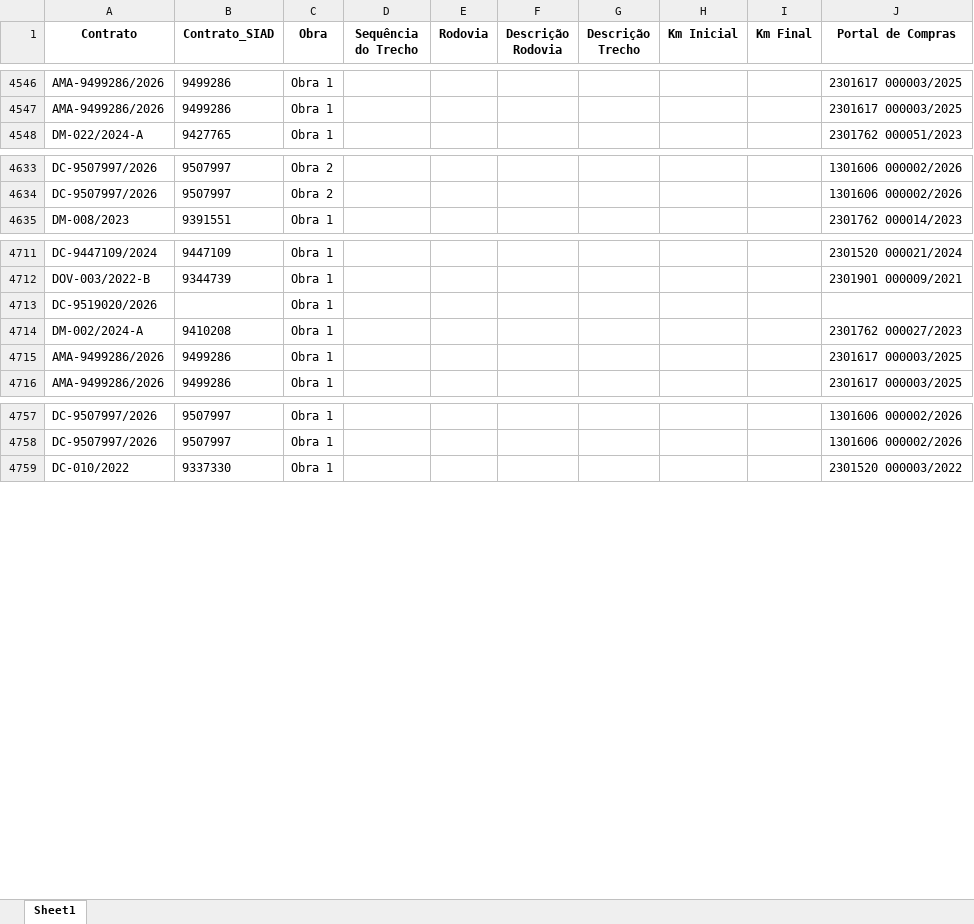
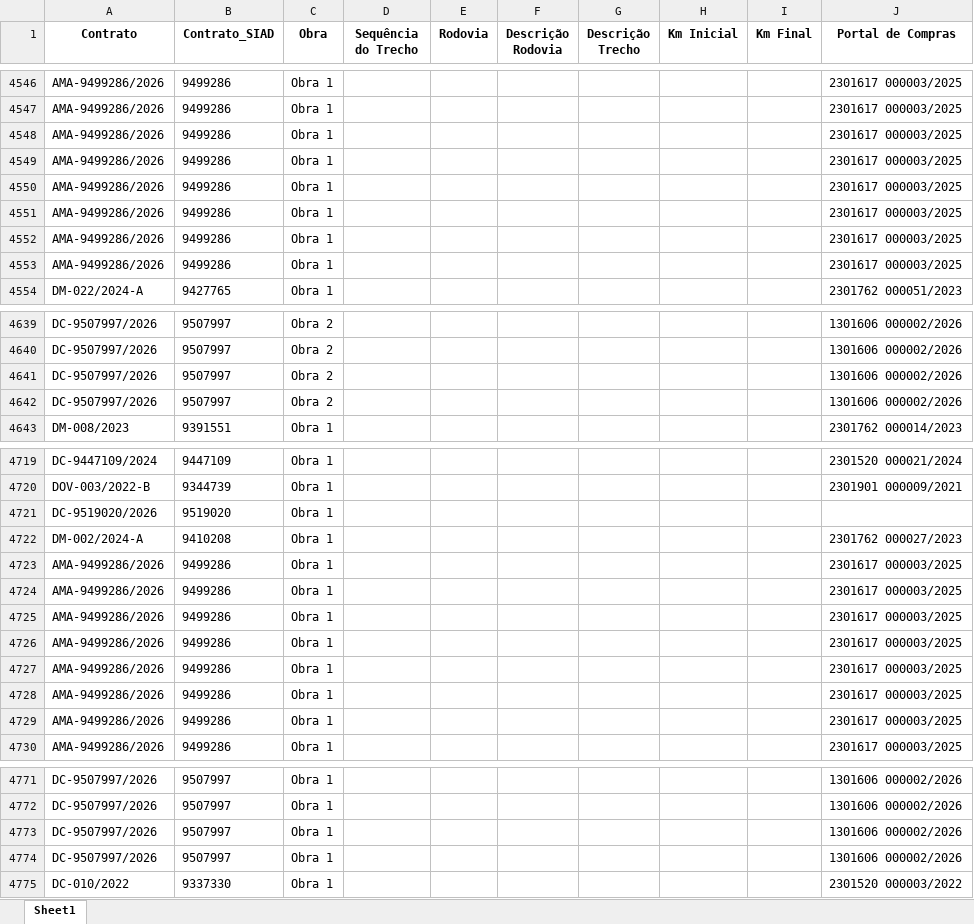
Before and after one commit to transparencia-mg/portal_obras, an Excel workbook: upload/trechos.xlsx, sheet Sheet1, drawn as a sheet; only a part is shown, gaps mark what is left out; values as stored, in another font and other column widths than the file's, no borders; addresses are those after the commit; the diff covers the shown part only; the diff names each change by its address in the sheet, - before the commit and + after, or states it on an @@ line.

```diff
--- a/upload/trechos.xlsx (sheet Sheet1)
+++ b/upload/trechos.xlsx (sheet Sheet1)
+row 4548: AMA-9499286/2026 | 9499286 | Obra 1 |  |  |  |  |  |  | 2301617 000003/2025
+row 4549: AMA-9499286/2026 | 9499286 | Obra 1 |  |  |  |  |  |  | 2301617 000003/2025
+row 4550: AMA-9499286/2026 | 9499286 | Obra 1 |  |  |  |  |  |  | 2301617 000003/2025
+row 4551: AMA-9499286/2026 | 9499286 | Obra 1 |  |  |  |  |  |  | 2301617 000003/2025
+row 4552: AMA-9499286/2026 | 9499286 | Obra 1 |  |  |  |  |  |  | 2301617 000003/2025
+row 4553: AMA-9499286/2026 | 9499286 | Obra 1 |  |  |  |  |  |  | 2301617 000003/2025
+row 4641: DC-9507997/2026 | 9507997 | Obra 2 |  |  |  |  |  |  | 1301606 000002/2026
+row 4642: DC-9507997/2026 | 9507997 | Obra 2 |  |  |  |  |  |  | 1301606 000002/2026
-B4721 (Contrato_SIAD): (empty)
+B4721 (Contrato_SIAD): 9519020
+row 4723: AMA-9499286/2026 | 9499286 | Obra 1 |  |  |  |  |  |  | 2301617 000003/2025
+row 4724: AMA-9499286/2026 | 9499286 | Obra 1 |  |  |  |  |  |  | 2301617 000003/2025
+row 4725: AMA-9499286/2026 | 9499286 | Obra 1 |  |  |  |  |  |  | 2301617 000003/2025
+row 4726: AMA-9499286/2026 | 9499286 | Obra 1 |  |  |  |  |  |  | 2301617 000003/2025
+row 4727: AMA-9499286/2026 | 9499286 | Obra 1 |  |  |  |  |  |  | 2301617 000003/2025
+row 4728: AMA-9499286/2026 | 9499286 | Obra 1 |  |  |  |  |  |  | 2301617 000003/2025
+row 4773: DC-9507997/2026 | 9507997 | Obra 1 |  |  |  |  |  |  | 1301606 000002/2026
+row 4774: DC-9507997/2026 | 9507997 | Obra 1 |  |  |  |  |  |  | 1301606 000002/2026
```
Also changed, not shown: 21 edited cells elsewhere in this sheet, upload/contratos.xlsx, upload/contratos_siad.xlsx, 6 other files.
